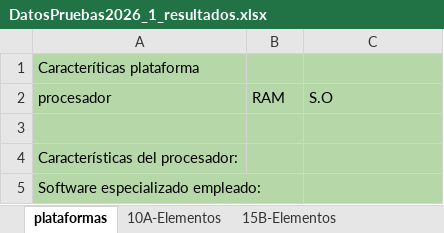
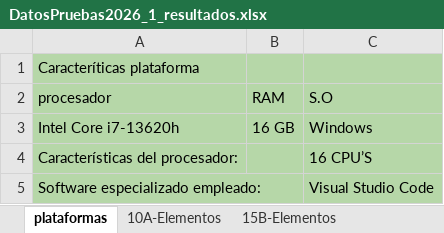
Before and after one commit to leidyNieto/ProyectoAnalisisParticiones2026-1, an Excel workbook: results/DatosPruebas2026_1_resultados.xlsx, sheet plataformas, drawn as a sheet; values as stored, in another font and other column widths than the file's, no borders; conditional formats not drawn; the diff names each change by its address in the sheet, - before the commit and + after, or states it on an @@ line.

```diff
--- a/results/DatosPruebas2026_1_resultados.xlsx (sheet plataformas)
+++ b/results/DatosPruebas2026_1_resultados.xlsx (sheet plataformas)
-row 3: (empty)
+row 3: Intel Core i7-13620h | 16 GB | Windows
-C4 (S.O): (empty)
+C4 (S.O): 16 CPU’S
-B5 fill: none
+B5 fill: #B6D7A8
-C5 (S.O): (empty)
+C5 (S.O): Visual Studio Code
```
Also changed, not shown: sheet 22A-Elementos, sheet 10A-Elementos, sheet 25A-Elementos, sheet 15B-Elementos, sheet 20A-Elementos.
